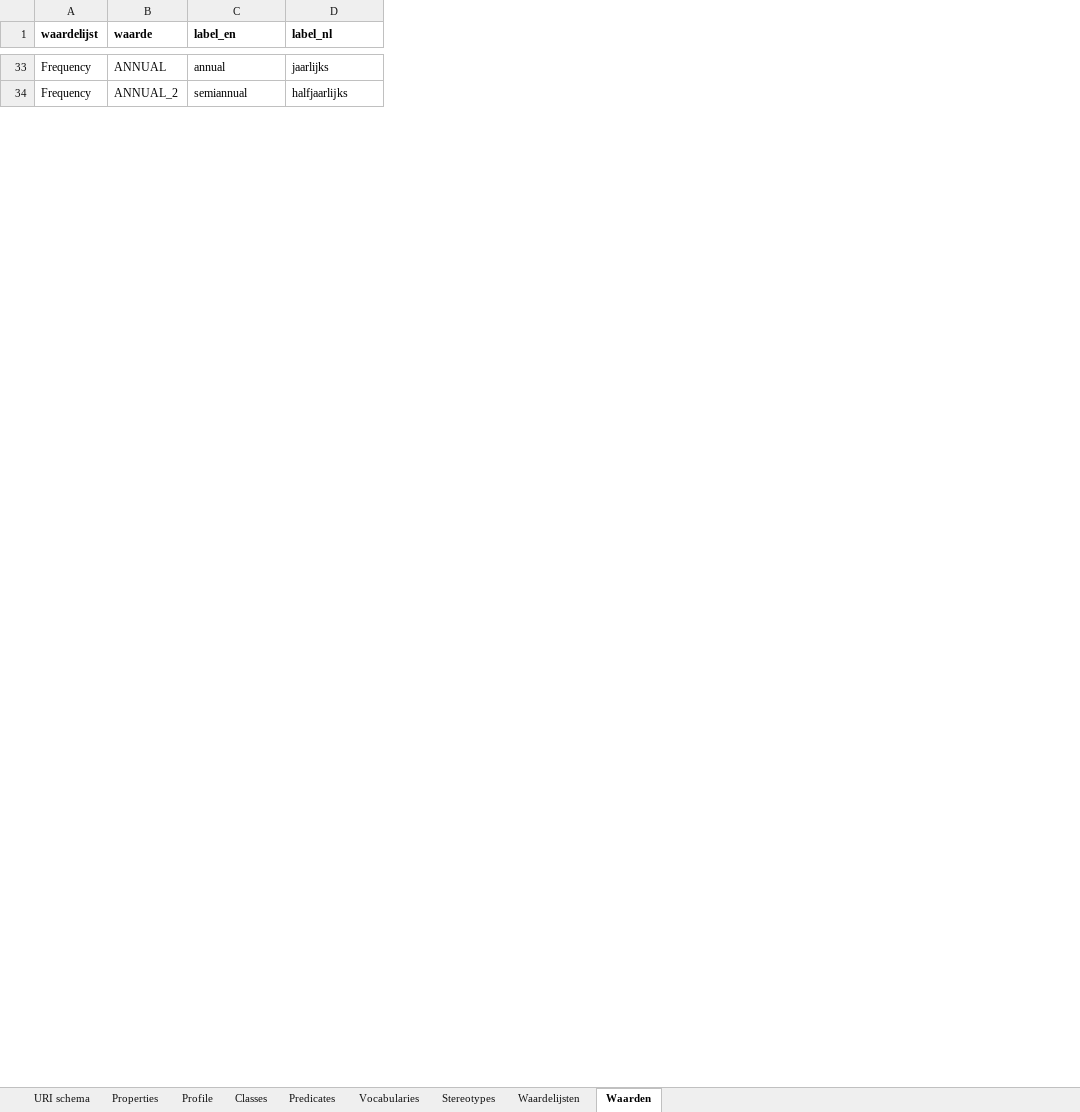
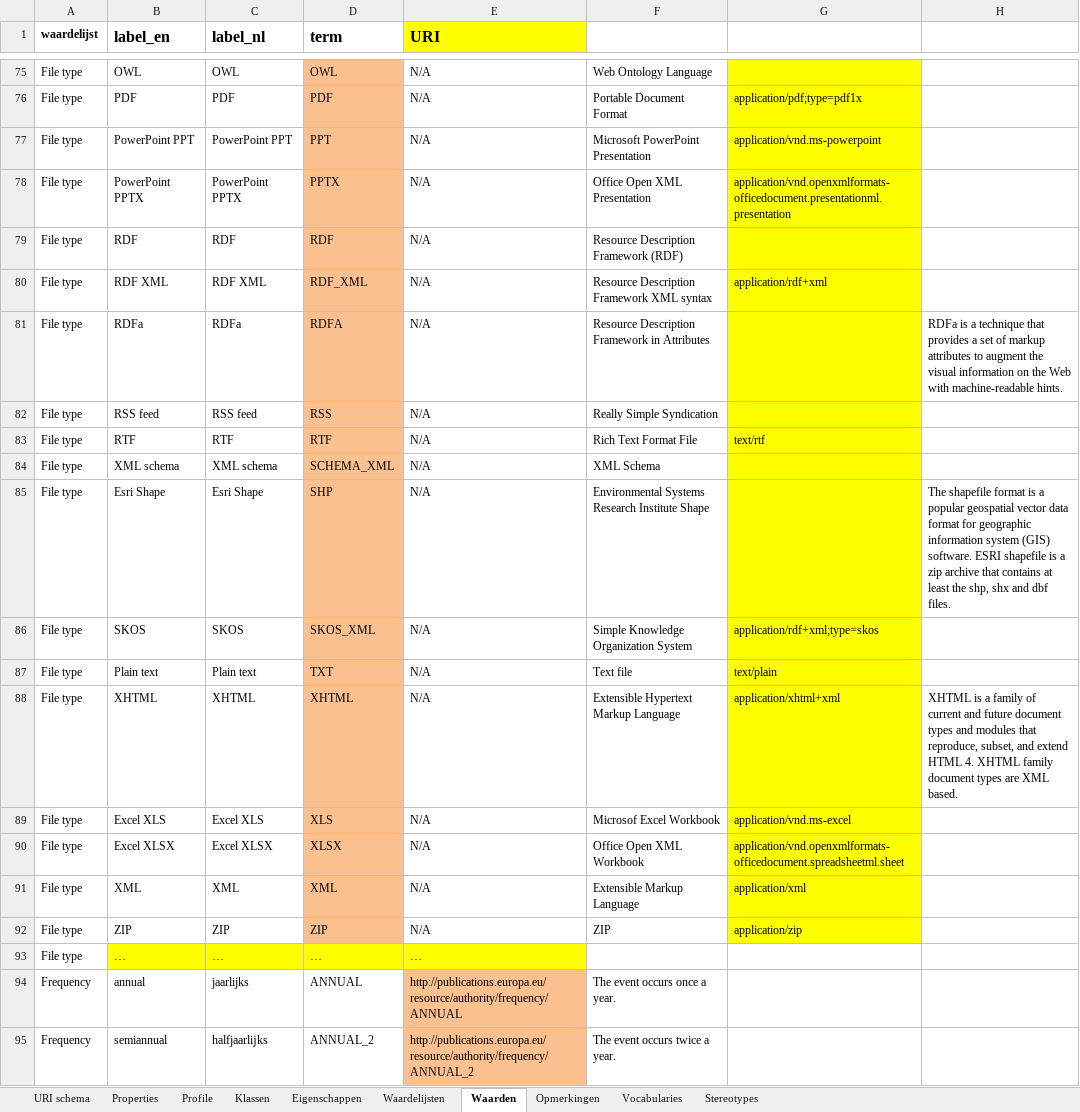
Before and after one commit to dataoverheid/DCAT-AP-NL, an Excel workbook: DCAT-AP-NL-Profile.xlsx, sheet Waarden, drawn as a sheet; only a part is shown, gaps mark what is left out; values as stored, in another font and other column widths than the file's, no borders; removed rows and columns are numbered as before the commit, all else as after; the diff covers the shown part only; the diff names each change by its address in the sheet, - before the commit and + after, or states it on an @@ line.

```diff
--- a/DCAT-AP-NL-Profile.xlsx (sheet Waarden)
+++ b/DCAT-AP-NL-Profile.xlsx (sheet Waarden)
-sheet tab: Classes
-sheet tab: Predicates
+sheet tab: Klassen
+sheet tab: Eigenschappen
+sheet tab: Opmerkingen
@@ sheet tab order changed: URI schema | Properties | Profile | Klassen | Eigenschappen | Waardelijsten | Waarden | Opmerkingen | Vocabularies | Stereotypes @@
-column B (waarde), rows 33-34: ANNUAL | ANNUAL_2
+column D (term), rows 94-95: ANNUAL | ANNUAL_2
+column E (URI), rows 94-95: http://publications.europa.eu/resource/authority/frequency/ANNUAL | http://publications.europa.eu/resource/authority/frequency/ANNUAL_2
+column F, rows 94-95: The event occurs once a year. | The event occurs twice a year.
+column G, empty
+column H, empty
@@ B1:C1 text size: larger @@
+row 75: File type | OWL | OWL | OWL | N/A | Web Ontology Language
+row 76: File type | PDF | PDF | PDF | N/A | Portable Document Format | application/pdf;type=pdf1x
+row 77: File type | PowerPoint PPT | PowerPoint PPT | PPT | N/A | Microsoft PowerPoint Presentation | application/vnd.ms-powerpoint
+row 78: File type | PowerPoint PPTX | PowerPoint PPTX | PPTX | N/A | Office Open XML Presentation | application/vnd.openxmlformats-officedocument.presentationml.presentation
+row 79: File type | RDF | RDF | RDF | N/A | Resource Description Framework (RDF)
+row 80: File type | RDF XML | RDF XML | RDF_XML | N/A | Resource Description Framework XML syntax | application/rdf+xml
+row 81: File type | RDFa | RDFa | RDFA | N/A | Resource Description Framework in Attributes |  | RDFa is a technique that provides a set of markup attributes to augment the visual information on the Web with machine-readable hints.
+row 82: File type | RSS feed | RSS feed | RSS | N/A | Really Simple Syndication
+row 83: File type | RTF | RTF | RTF | N/A | Rich Text Format File | text/rtf
+row 84: File type | XML schema | XML schema | SCHEMA_XML | N/A | XML Schema
+row 85: File type | Esri Shape | Esri Shape | SHP | N/A | Environmental Systems Research Institute Shape |  | The shapefile format is a popular geospatial vector data format for geographic information system (GIS) software. ESRI shapefile is a zip archive that contains at least the shp, shx and dbf files.
+row 86: File type | SKOS | SKOS | SKOS_XML | N/A | Simple Knowledge Organization System | application/rdf+xml;type=skos
+row 87: File type | Plain text | Plain text | TXT | N/A | Text file | text/plain
+row 88: File type | XHTML | XHTML | XHTML | N/A | Extensible Hypertext Markup Language | application/xhtml+xml | XHTML is a family of current and future document types and modules that reproduce, subset, and extend HTML 4. XHTML family document types are XML based.
+row 89: File type | Excel XLS | Excel XLS | XLS | N/A | Microsof Excel Workbook | application/vnd.ms-excel
+row 90: File type | Excel XLSX | Excel XLSX | XLSX | N/A | Office Open XML Workbook | application/vnd.openxmlformats-officedocument.spreadsheetml.sheet
+row 91: File type | XML | XML | XML | N/A | Extensible Markup Language | application/xml
+row 92: File type | ZIP | ZIP | ZIP | N/A | ZIP | application/zip
+row 93: File type | … | … | … | …
```
Also changed, not shown: 92 added rows, 71 removed rows, 3 moved rows and 138 edited cells elsewhere in this sheet, sheet Waardelijsten, sheet URI schema, sheet Properties, sheet Stereotypes, sheet Profile.
